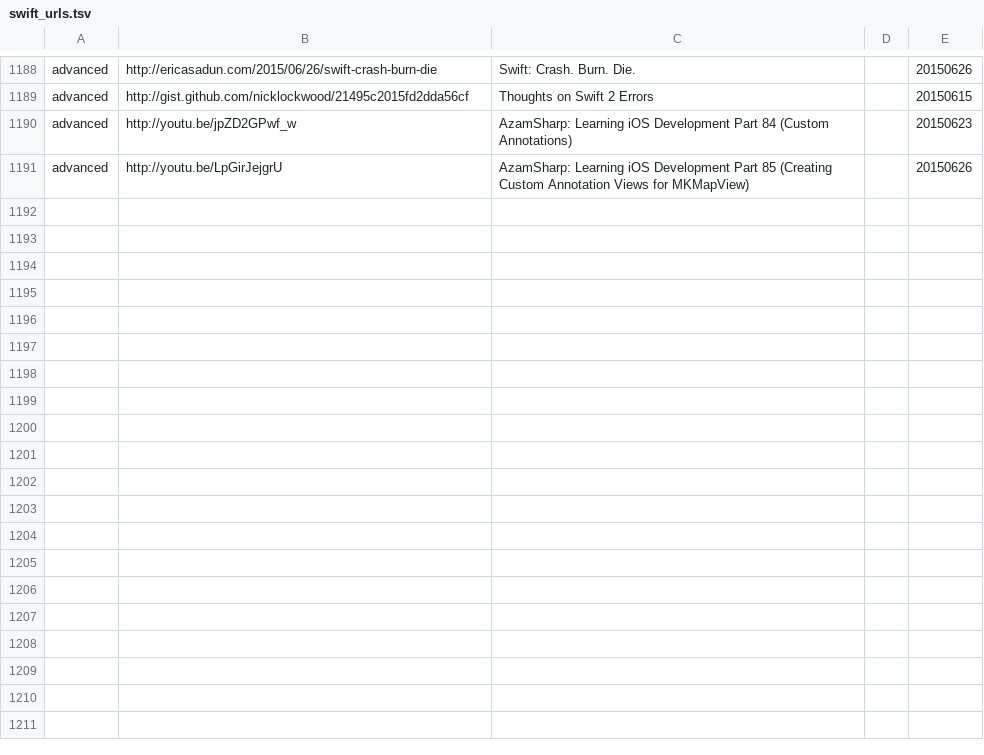
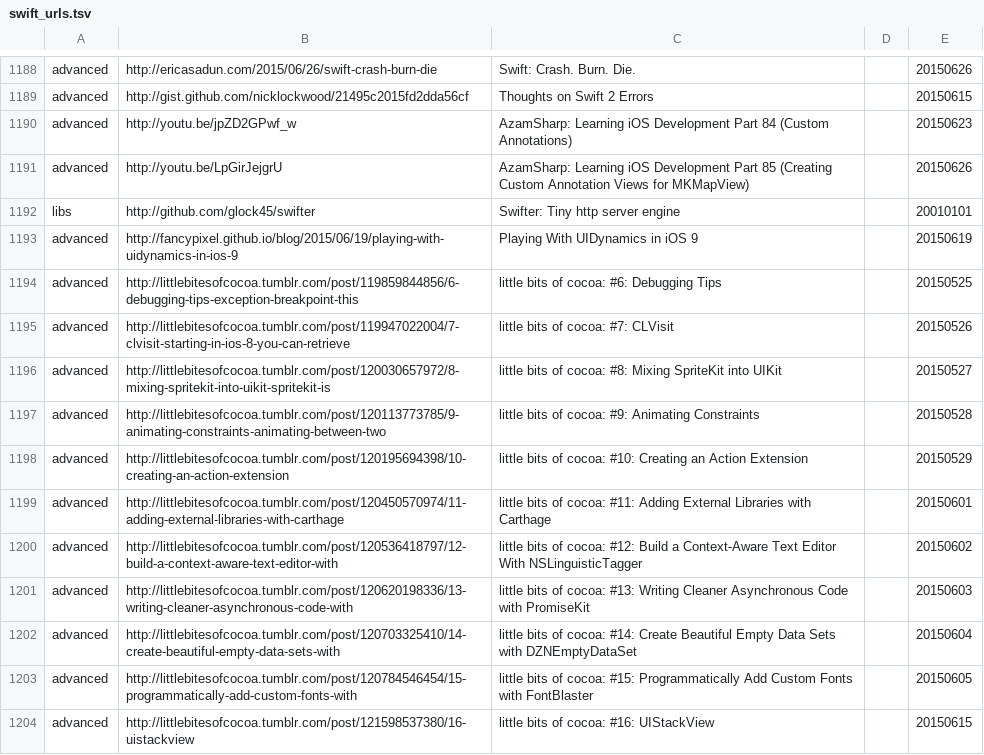
Before and after one commit to melling/SwiftResources, a TSV file: swift_urls.tsv, drawn as a sheet; only a part is shown, gaps mark what is left out; the diff covers the shown part only; the diff names each change by its address in the sheet, - before the commit and + after, or states it on an @@ line.

Commit message:
More url's

```diff
--- a/swift_urls.tsv
+++ b/swift_urls.tsv
+row 1192: libs | http://github.com/glock45/swifter | Swifter: Tiny http server engine |  | 20010101
+row 1193: advanced | http://fancypixel.github.io/blog/2015/06/19/playing-with-uidynamics-in-ios-9 | Playing With UIDynamics in iOS 9 |  | 20150619
+row 1194: advanced | http://littlebitesofcocoa.tumblr.com/post/119859844856/6-debugging-tips-exception-breakpoint-this | little bits of cocoa: #6: Debugging Tips |  | 20150525
+row 1195: advanced | http://littlebitesofcocoa.tumblr.com/post/119947022004/7-clvisit-starting-in-ios-8-you-can-retrieve | little bits of cocoa: #7: CLVisit |  | 20150526
+row 1196: advanced | http://littlebitesofcocoa.tumblr.com/post/120030657972/8-mixing-spritekit-into-uikit-spritekit-is | little bits of cocoa: #8: Mixing SpriteKit into UIKit |  | 20150527
+row 1197: advanced | http://littlebitesofcocoa.tumblr.com/post/120113773785/9-animating-constraints-animating-between-two | little bits of cocoa: #9: Animating Constraints |  | 20150528
+row 1198: advanced | http://littlebitesofcocoa.tumblr.com/post/120195694398/10-creating-an-action-extension | little bits of cocoa: #10: Creating an Action Extension |  | 20150529
+row 1199: advanced | http://littlebitesofcocoa.tumblr.com/post/120450570974/11-adding-external-libraries-with-carthage | little bits of cocoa: #11: Adding External Libraries with Carthage |  | 20150601
+row 1200: advanced | http://littlebitesofcocoa.tumblr.com/post/120536418797/12-build-a-context-aware-text-editor-with | little bits of cocoa: #12: Build a Context-Aware Text Editor With NSLinguisticTagger |  | 20150602
+row 1201: advanced | http://littlebitesofcocoa.tumblr.com/post/120620198336/13-writing-cleaner-asynchronous-code-with | little bits of cocoa: #13: Writing Cleaner Asynchronous Code with PromiseKit |  | 20150603
+row 1202: advanced | http://littlebitesofcocoa.tumblr.com/post/120703325410/14-create-beautiful-empty-data-sets-with | little bits of cocoa: #14: Create Beautiful Empty Data Sets with DZNEmptyDataSet |  | 20150604
+row 1203: advanced | http://littlebitesofcocoa.tumblr.com/post/120784546454/15-programmatically-add-custom-fonts-with | little bits of cocoa: #15: Programmatically Add Custom Fonts with FontBlaster |  | 20150605
+row 1204: advanced | http://littlebitesofcocoa.tumblr.com/post/121598537380/16-uistackview | little bits of cocoa: #16: UIStackView |  | 20150615
```
Also changed, not shown: 13 added rows elsewhere in this file.
